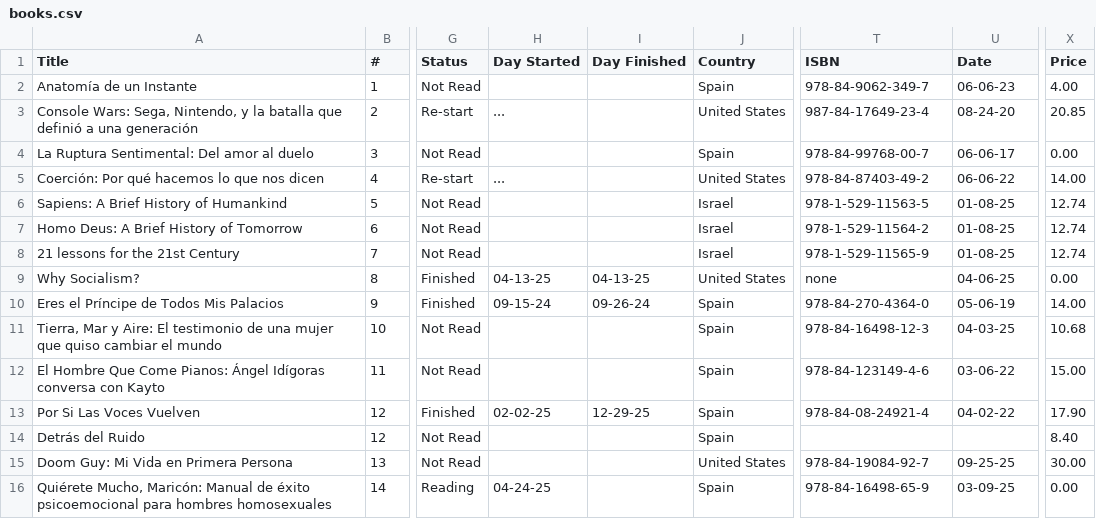
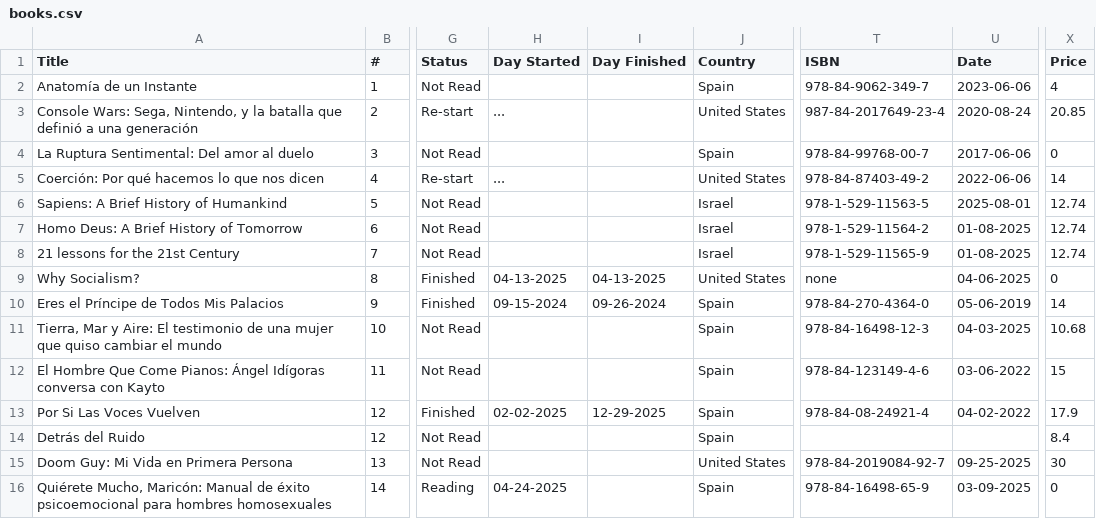
Before and after one commit to alan-campos-4/DataPlotting, a CSV file: datasheets/books.csv, drawn as a sheet; only a part is shown, gaps mark what is left out; the diff covers the shown part only; the diff names each change by its address in the sheet, - before the commit and + after, or states it on an @@ line.

Commit message:
date converting

```diff
--- a/datasheets/books.csv
+++ b/datasheets/books.csv
-U2 (Date): 06-06-23
+U2 (Date): 2023-06-06
-X2 (Price): 4.00
+X2 (Price): 4
-T3 (ISBN): 987-84-17649-23-4
+T3 (ISBN): 987-84-2017649-23-4
-U3 (Date): 08-24-20
+U3 (Date): 2020-08-24
-U4 (Date): 06-06-17
+U4 (Date): 2017-06-06
-X4 (Price): 0.00
+X4 (Price): 0
-U5 (Date): 06-06-22
+U5 (Date): 2022-06-06
-X5 (Price): 14.00
+X5 (Price): 14
-U6 (Date): 01-08-25
+U6 (Date): 2025-08-01
-U7:U8 (Date): 01-08-25
+U7:U8 (Date): 01-08-2025
-H9 (Day Started): 04-13-25
+H9 (Day Started): 04-13-2025
-I9 (Day Finished): 04-13-25
+I9 (Day Finished): 04-13-2025
-U9 (Date): 04-06-25
+U9 (Date): 04-06-2025
-X9 (Price): 0.00
+X9 (Price): 0
-H10 (Day Started): 09-15-24
+H10 (Day Started): 09-15-2024
-I10 (Day Finished): 09-26-24
+I10 (Day Finished): 09-26-2024
-U10 (Date): 05-06-19
+U10 (Date): 05-06-2019
-X10 (Price): 14.00
+X10 (Price): 14
-U11 (Date): 04-03-25
+U11 (Date): 04-03-2025
-U12 (Date): 03-06-22
+U12 (Date): 03-06-2022
-X12 (Price): 15.00
+X12 (Price): 15
-H13 (Day Started): 02-02-25
+H13 (Day Started): 02-02-2025
-I13 (Day Finished): 12-29-25
+I13 (Day Finished): 12-29-2025
-U13 (Date): 04-02-22
+U13 (Date): 04-02-2022
-X13 (Price): 17.90
+X13 (Price): 17.9
-X14 (Price): 8.40
+X14 (Price): 8.4
-T15 (ISBN): 978-84-19084-92-7
+T15 (ISBN): 978-84-2019084-92-7
-U15 (Date): 09-25-25
+U15 (Date): 09-25-2025
-X15 (Price): 30.00
+X15 (Price): 30
-H16 (Day Started): 04-24-25
+H16 (Day Started): 04-24-2025
-U16 (Date): 03-09-25
+U16 (Date): 03-09-2025
-X16 (Price): 0.00
+X16 (Price): 0
```
Also changed, not shown: 106 edited cells elsewhere in this file, 3 other files.
